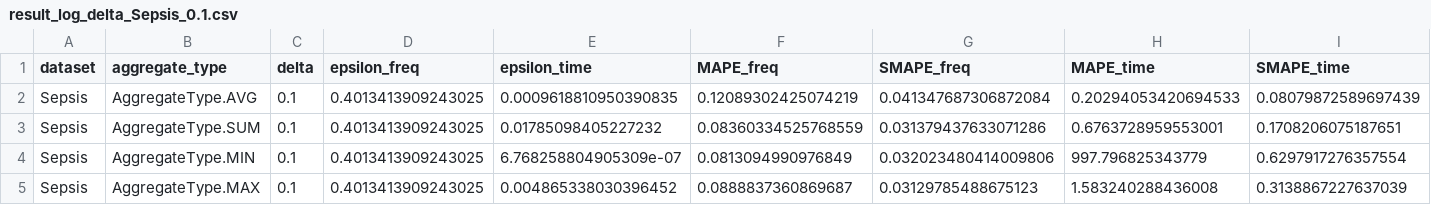
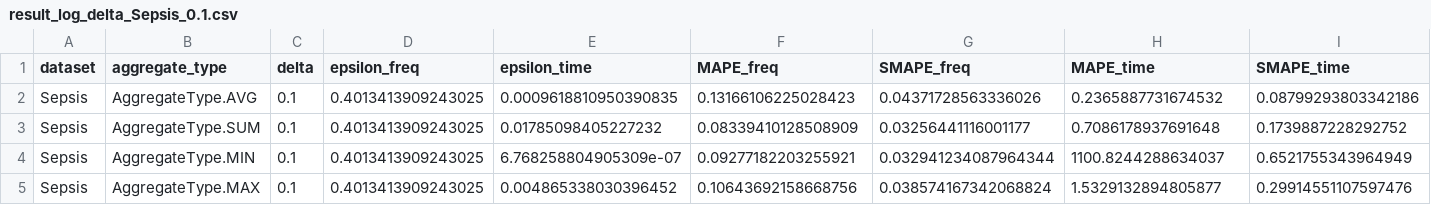
Before and after one commit to Elkoumy/amun, a CSV file: experiment_logs/result_log_delta_Sepsis_0.1.csv, drawn as a sheet.

```diff
--- a/experiment_logs/result_log_delta_Sepsis_0.1.csv
+++ b/experiment_logs/result_log_delta_Sepsis_0.1.csv
@@ -1,5 +1,5 @@
 dataset,aggregate_type,delta,epsilon_freq,epsilon_time,MAPE_freq,SMAPE_freq,MAPE_time,SMAPE_time
-Sepsis,AggregateType.AVG,0.1,0.4013413909243025,0.0009618810950390835,0.12089302425074219,0.041347687306872084,0.20294053420694533,0.08079872589697439
-Sepsis,AggregateType.SUM,0.1,0.4013413909243025,0.01785098405227232,0.08360334525768559,0.031379437633071286,0.6763728959553001,0.1708206075187651
-Sepsis,AggregateType.MIN,0.1,0.4013413909243025,6.768258804905309e-07,0.0813094990976849,0.032023480414009806,997.796825343779,0.6297917276357554
-Sepsis,AggregateType.MAX,0.1,0.4013413909243025,0.004865338030396452,0.0888837360869687,0.03129785488675123,1.583240288436008,0.3138867227637039
+Sepsis,AggregateType.AVG,0.1,0.4013413909243025,0.0009618810950390835,0.13166106225028423,0.04371728563336026,0.2365887731674532,0.08799293803342186
+Sepsis,AggregateType.SUM,0.1,0.4013413909243025,0.01785098405227232,0.08339410128508909,0.03256441116001177,0.7086178937691648,0.1739887228292752
+Sepsis,AggregateType.MIN,0.1,0.4013413909243025,6.768258804905309e-07,0.09277182203255921,0.032941234087964344,1100.8244288634037,0.6521755343964949
+Sepsis,AggregateType.MAX,0.1,0.4013413909243025,0.004865338030396452,0.10643692158668756,0.038574167342068824,1.5329132894805877,0.29914551107597476
```
Also changed, not shown: experiment_logs/result_log_APE_freq_Sepsis_0.1.csv, experiment_logs/result_log_APE_time_Sepsis_0.1.csv, 9 other files.
